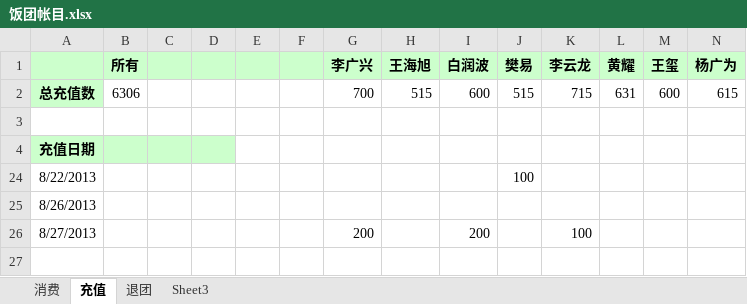
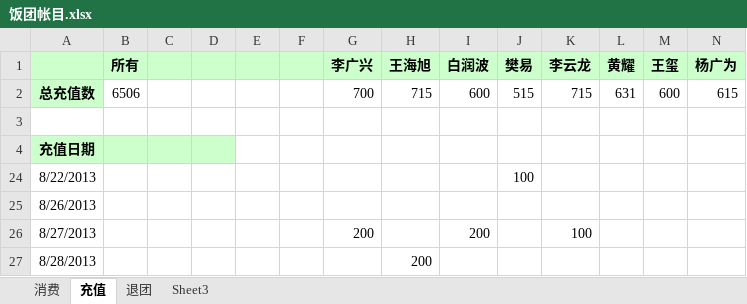
Before and after one commit to nhnfantuan/nhnfantuan, an Excel workbook: 饭团帐目.xlsx, sheet 充值, drawn as a sheet; only a part is shown; values as stored, in another font and other column widths than the file's, no borders; rows hold the shown columns only; the diff names each change by its address in the sheet, - before the commit and + after, or states it on an @@ line.

```diff
--- a/饭团帐目.xlsx (sheet 充值)
+++ b/饭团帐目.xlsx (sheet 充值)
-B2 (所有): 6306
+B2 (所有): 6506
-H2 (王海旭): 515
+H2 (王海旭): 715
+row 27: 8/28/2013 |  |  |  |  |  |  | 200
```
Also changed, not shown: sheet 消费.
